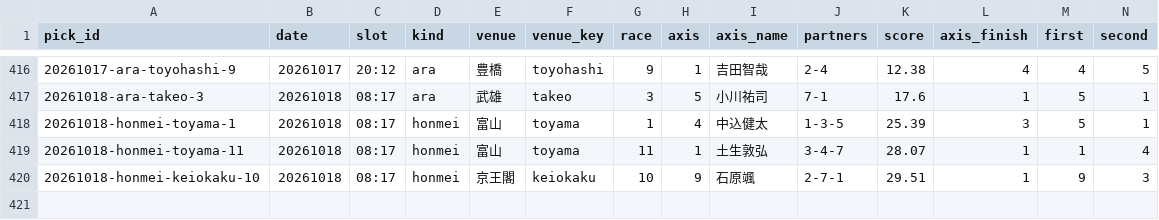
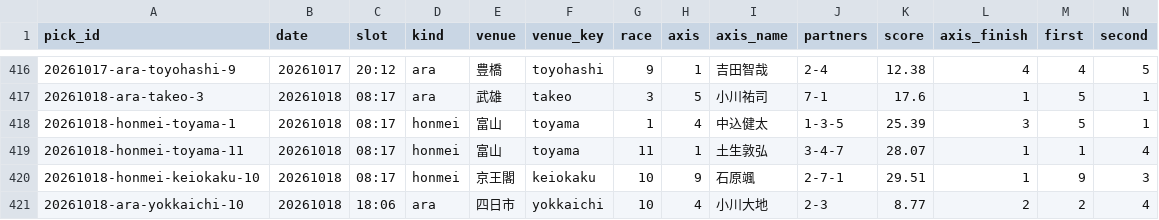
Before and after one commit to enfenitiefort863s-afk/chari-mash, a CSV file: data/results.csv, drawn as a sheet; only a part is shown, gaps mark what is left out; rows hold the shown columns only; the diff names each change by its address in the sheet, - before the commit and + after, or states it on an @@ line.

```diff
--- a/data/results.csv
+++ b/data/results.csv
+row 421: 20261018-ara-yokkaichi-10 | 20261018 | 18:06 | ara | 四日市 | yokkaichi | 10 | 4 | 小川大地 | 2-3 | 8.77 | 2 | 2 | 4
```
